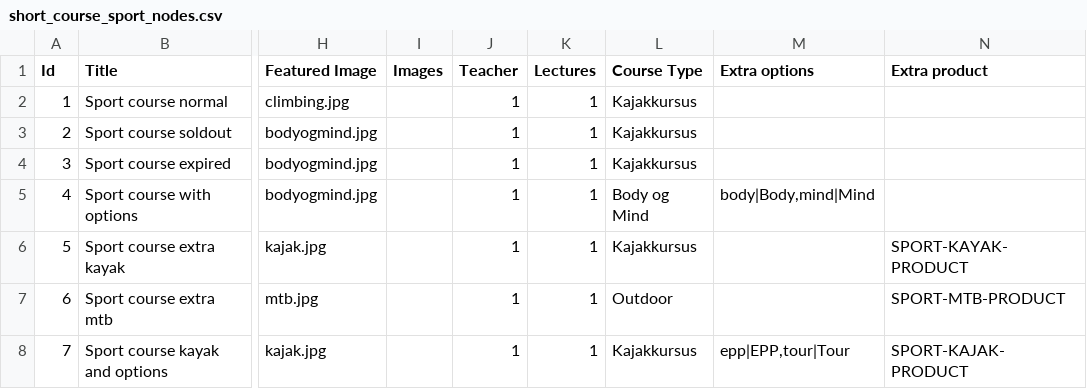
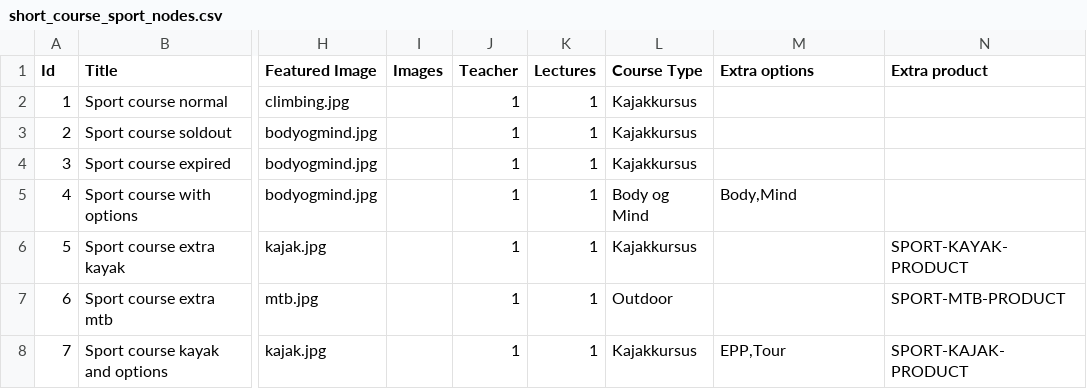
Before and after one commit to vih/vih_short_course_sport, a CSV file: import/short_course_sport_nodes.csv, drawn as a sheet; only a part is shown, gaps mark what is left out; the diff names each change by its address in the sheet, - before the commit and + after, or states it on an @@ line.

Commit message:
Made the extra options conform to how it is going to work

```diff
--- a/import/short_course_sport_nodes.csv
+++ b/import/short_course_sport_nodes.csv
-M5 (Extra options): body|Body,mind|Mind
+M5 (Extra options): Body,Mind
-M8 (Extra options): epp|EPP,tour|Tour
+M8 (Extra options): EPP,Tour
```
